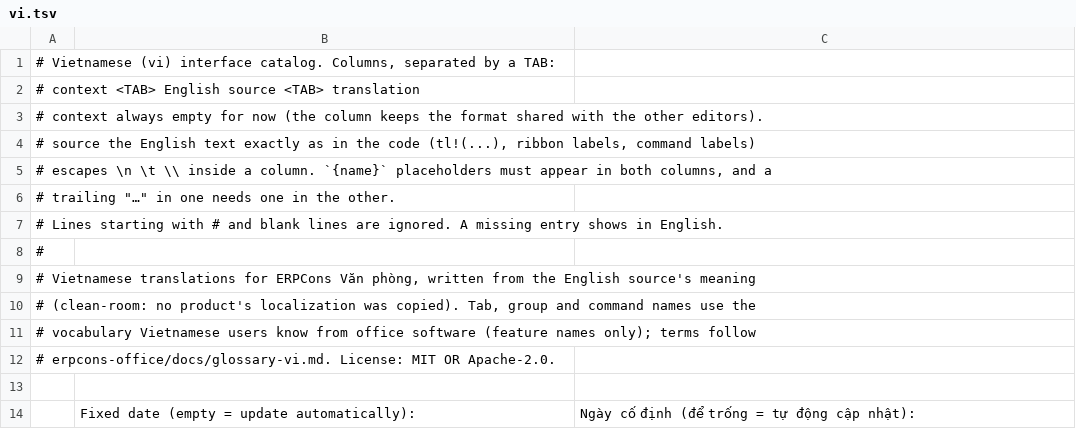
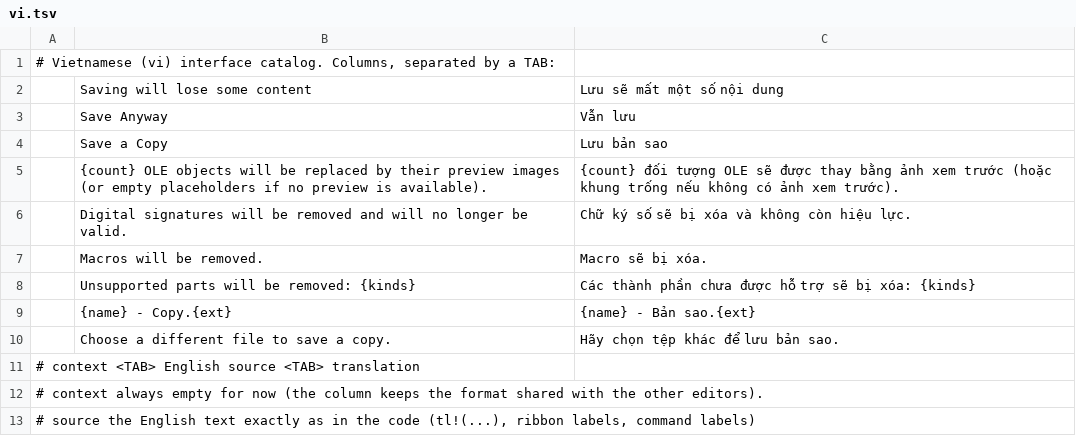
Before and after one commit to tuananhfr/deckcraft, a TSV file: crates/ui-egui/src/i18n/vi.tsv, drawn as a sheet; only a part is shown; the shorter side is filled out with more unchanged rows.

Commit message:
Warn before a save that drops OLE objects or signatures (Deck)

```diff
--- a/crates/ui-egui/src/i18n/vi.tsv
+++ b/crates/ui-egui/src/i18n/vi.tsv
@@ -1,2 +1,11 @@
 # Vietnamese (vi) interface catalog. Columns, separated by a TAB:
+	Saving will lose some content	Lưu sẽ mất một số nội dung
+	Save Anyway	Vẫn lưu
+	Save a Copy	Lưu bản sao
+	{count} OLE objects will be replaced by their preview images (or empty placeholders if no preview is available).	{count} đối tượng OLE sẽ được thay bằng ảnh xem trước (hoặc khung trống nếu không có ảnh xem trước).
+	Digital signatures will be removed and will no longer be valid.	Chữ ký số sẽ bị xóa và không còn hiệu lực.
+	Macros will be removed.	Macro sẽ bị xóa.
+	Unsupported parts will be removed: {kinds}	Các thành phần chưa được hỗ trợ sẽ bị xóa: {kinds}
+	{name} - Copy.{ext}	{name} - Bản sao.{ext}
+	Choose a different file to save a copy.	Hãy chọn tệp khác để lưu bản sao.
 #   context <TAB> English source <TAB> translation
```
Also changed, not shown: 21 other files.
